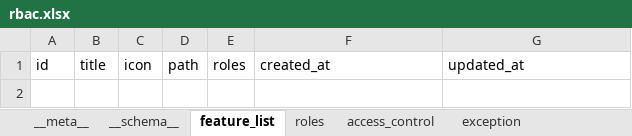
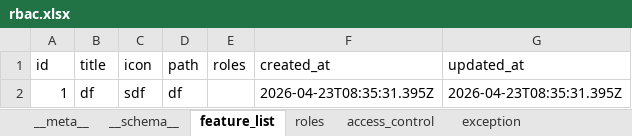
Before and after one commit to shirish-jaiswal/pp-pulse, an Excel workbook: db_storage/rbac.xlsx, sheet feature_list, drawn as a sheet; values as stored, in another font and other column widths than the file's, no borders; the diff names each change by its address in the sheet, - before the commit and + after, or states it on an @@ line.

```diff
--- a/db_storage/rbac.xlsx (sheet feature_list)
+++ b/db_storage/rbac.xlsx (sheet feature_list)
+row 2: 1 | df | sdf | df |  | 2026-04-23T08:35:31.395Z | 2026-04-23T08:35:31.395Z
```
Also changed, not shown: sheet roles, 55 other files.
